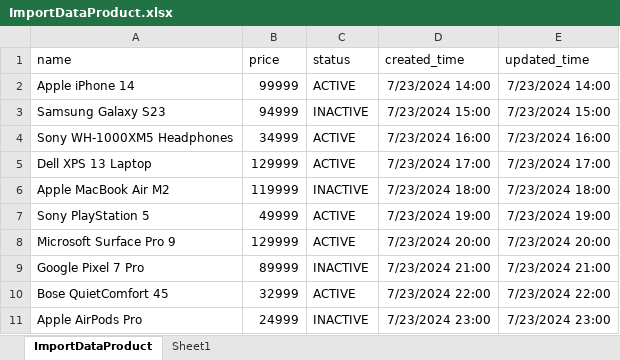
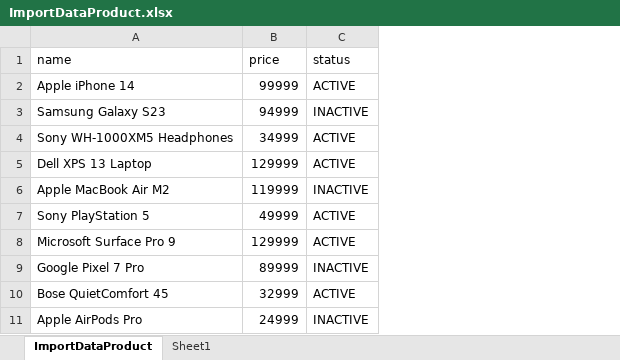
Before and after one commit to affandyfandy/MidtermExamGroup01, an Excel workbook: file/ImportDataProduct.xlsx, sheet ImportDataProduct, drawn as a sheet; only a part is shown; values as stored, in another font and other column widths than the file's, no borders; charts and pictures and table styles not drawn; the diff names each change by its address in the sheet, - before the commit and + after, or states it on an @@ line.

Commit message:
refactor: Update sample excel data

```diff
--- a/file/ImportDataProduct.xlsx (sheet ImportDataProduct)
+++ b/file/ImportDataProduct.xlsx (sheet ImportDataProduct)
-column D (created_time), rows 2-11: 7/23/2024 14:00 | 7/23/2024 15:00 | 7/23/2024 16:00 | 7/23/2024 17:00 | 7/23/2024 18:00 | 7/23/2024 19:00 | 7/23/2024 20:00 | 7/23/2024 21:00 | 7/23/2024 22:00 | 7/23/2024 23:00
-column E (updated_time), rows 2-11: 7/23/2024 14:00 | 7/23/2024 15:00 | 7/23/2024 16:00 | 7/23/2024 17:00 | 7/23/2024 18:00 | 7/23/2024 19:00 | 7/23/2024 20:00 | 7/23/2024 21:00 | 7/23/2024 22:00 | 7/23/2024 23:00
```
Also changed, not shown: charts or pictures.
